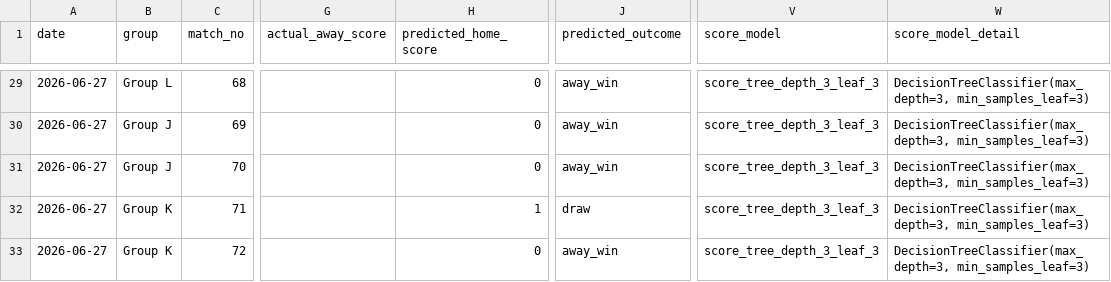
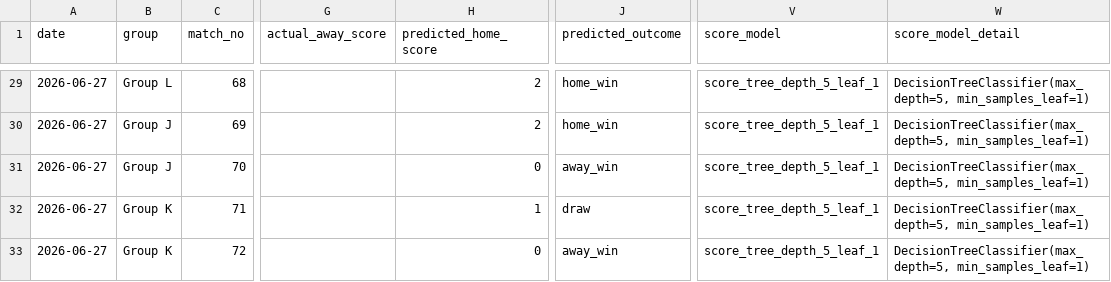
Before and after one commit to djhulleman/scorito, a CSV file: outputs_exact_score_model/exact_score_model_forecast.csv, drawn as a sheet; only a part is shown, gaps mark what is left out; the diff covers the shown part only; the diff names each change by its address in the sheet, - before the commit and + after, or states it on an @@ line.

```diff
--- a/outputs_exact_score_model/exact_score_model_forecast.csv
+++ b/outputs_exact_score_model/exact_score_model_forecast.csv
-H29:H30 (predicted_home_score): 0
+H29:H30 (predicted_home_score): 2
-J29:J30 (predicted_outcome): away_win
+J29:J30 (predicted_outcome): home_win
-V29:V33 (score_model): score_tree_depth_3_leaf_3
+V29:V33 (score_model): score_tree_depth_5_leaf_1
-W29:W33 (score_model_detail): DecisionTreeClassifier(max_depth=3, min_samples_leaf=3)
+W29:W33 (score_model_detail): DecisionTreeClassifier(max_depth=5, min_samples_leaf=1)
```
Also changed, not shown: 77 edited cells elsewhere in this file, outputs_exact_score_model/exact_score_knockout_forecast.csv, outputs_exact_score_model/exact_score_model_evaluation.csv, 6 other files.
